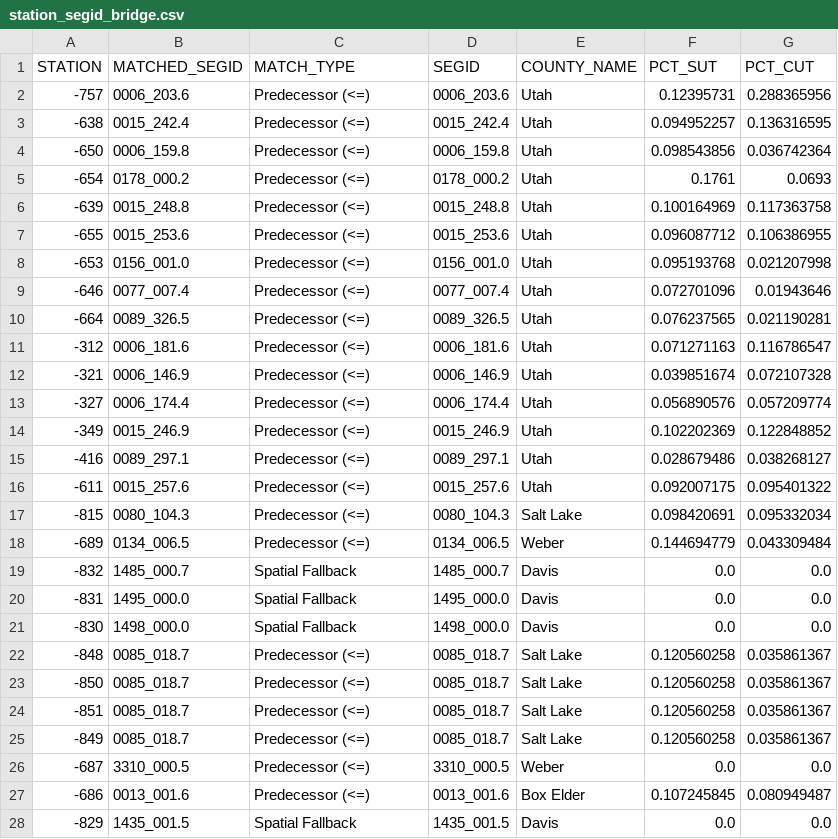
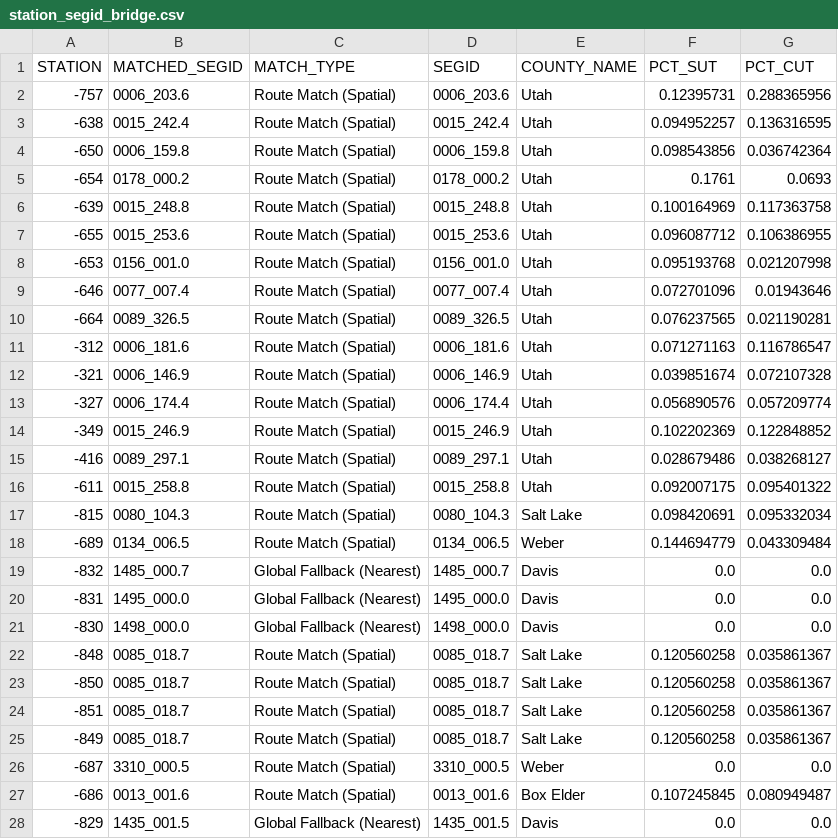
Before and after one commit to WFRCAnalytics/TDM-VAL-TrafficVolume-CCS, a CSV file: _intermediate/station_segid_bridge.csv, drawn as a sheet; only a part is shown; the diff covers the shown part only.

```diff
--- a/_intermediate/station_segid_bridge.csv
+++ b/_intermediate/station_segid_bridge.csv
@@ -1,28 +1,28 @@
 STATION,MATCHED_SEGID,MATCH_TYPE,SEGID,COUNTY_NAME,PCT_SUT,PCT_CUT
--757,0006_203.6,Predecessor (<=),0006_203.6,Utah,0.12395731,0.288365956
--638,0015_242.4,Predecessor (<=),0015_242.4,Utah,0.094952257,0.136316595
--650,0006_159.8,Predecessor (<=),0006_159.8,Utah,0.098543856,0.036742364
--654,0178_000.2,Predecessor (<=),0178_000.2,Utah,0.1761,0.0693
--639,0015_248.8,Predecessor (<=),0015_248.8,Utah,0.100164969,0.117363758
--655,0015_253.6,Predecessor (<=),0015_253.6,Utah,0.096087712,0.106386955
--653,0156_001.0,Predecessor (<=),0156_001.0,Utah,0.095193768,0.021207998
--646,0077_007.4,Predecessor (<=),0077_007.4,Utah,0.072701096,0.01943646
--664,0089_326.5,Predecessor (<=),0089_326.5,Utah,0.076237565,0.021190281
--312,0006_181.6,Predecessor (<=),0006_181.6,Utah,0.071271163,0.116786547
--321,0006_146.9,Predecessor (<=),0006_146.9,Utah,0.039851674,0.072107328
--327,0006_174.4,Predecessor (<=),0006_174.4,Utah,0.056890576,0.057209774
--349,0015_246.9,Predecessor (<=),0015_246.9,Utah,0.102202369,0.122848852
--416,0089_297.1,Predecessor (<=),0089_297.1,Utah,0.028679486,0.038268127
--611,0015_257.6,Predecessor (<=),0015_257.6,Utah,0.092007175,0.095401322
--815,0080_104.3,Predecessor (<=),0080_104.3,Salt Lake,0.098420691,0.095332034
--689,0134_006.5,Predecessor (<=),0134_006.5,Weber,0.144694779,0.043309484
--832,1485_000.7,Spatial Fallback,1485_000.7,Davis,0.0,0.0
--831,1495_000.0,Spatial Fallback,1495_000.0,Davis,0.0,0.0
--830,1498_000.0,Spatial Fallback,1498_000.0,Davis,0.0,0.0
--848,0085_018.7,Predecessor (<=),0085_018.7,Salt Lake,0.120560258,0.035861367
--850,0085_018.7,Predecessor (<=),0085_018.7,Salt Lake,0.120560258,0.035861367
--851,0085_018.7,Predecessor (<=),0085_018.7,Salt Lake,0.120560258,0.035861367
--849,0085_018.7,Predecessor (<=),0085_018.7,Salt Lake,0.120560258,0.035861367
--687,3310_000.5,Predecessor (<=),3310_000.5,Weber,0.0,0.0
--686,0013_001.6,Predecessor (<=),0013_001.6,Box Elder,0.107245845,0.080949487
--829,1435_001.5,Spatial Fallback,1435_001.5,Davis,0.0,0.0
+-757,0006_203.6,Route Match (Spatial),0006_203.6,Utah,0.12395731,0.288365956
+-638,0015_242.4,Route Match (Spatial),0015_242.4,Utah,0.094952257,0.136316595
+-650,0006_159.8,Route Match (Spatial),0006_159.8,Utah,0.098543856,0.036742364
+-654,0178_000.2,Route Match (Spatial),0178_000.2,Utah,0.1761,0.0693
+-639,0015_248.8,Route Match (Spatial),0015_248.8,Utah,0.100164969,0.117363758
+-655,0015_253.6,Route Match (Spatial),0015_253.6,Utah,0.096087712,0.106386955
+-653,0156_001.0,Route Match (Spatial),0156_001.0,Utah,0.095193768,0.021207998
+-646,0077_007.4,Route Match (Spatial),0077_007.4,Utah,0.072701096,0.01943646
+-664,0089_326.5,Route Match (Spatial),0089_326.5,Utah,0.076237565,0.021190281
+-312,0006_181.6,Route Match (Spatial),0006_181.6,Utah,0.071271163,0.116786547
+-321,0006_146.9,Route Match (Spatial),0006_146.9,Utah,0.039851674,0.072107328
+-327,0006_174.4,Route Match (Spatial),0006_174.4,Utah,0.056890576,0.057209774
+-349,0015_246.9,Route Match (Spatial),0015_246.9,Utah,0.102202369,0.122848852
+-416,0089_297.1,Route Match (Spatial),0089_297.1,Utah,0.028679486,0.038268127
+-611,0015_258.8,Route Match (Spatial),0015_258.8,Utah,0.092007175,0.095401322
+-815,0080_104.3,Route Match (Spatial),0080_104.3,Salt Lake,0.098420691,0.095332034
+-689,0134_006.5,Route Match (Spatial),0134_006.5,Weber,0.144694779,0.043309484
+-832,1485_000.7,Global Fallback (Nearest),1485_000.7,Davis,0.0,0.0
+-831,1495_000.0,Global Fallback (Nearest),1495_000.0,Davis,0.0,0.0
+-830,1498_000.0,Global Fallback (Nearest),1498_000.0,Davis,0.0,0.0
+-848,0085_018.7,Route Match (Spatial),0085_018.7,Salt Lake,0.120560258,0.035861367
+-850,0085_018.7,Route Match (Spatial),0085_018.7,Salt Lake,0.120560258,0.035861367
+-851,0085_018.7,Route Match (Spatial),0085_018.7,Salt Lake,0.120560258,0.035861367
+-849,0085_018.7,Route Match (Spatial),0085_018.7,Salt Lake,0.120560258,0.035861367
+-687,3310_000.5,Route Match (Spatial),3310_000.5,Weber,0.0,0.0
+-686,0013_001.6,Route Match (Spatial),0013_001.6,Box Elder,0.107245845,0.080949487
+-829,1435_001.5,Global Fallback (Nearest),1435_001.5,Davis,0.0,0.0
```
Also changed, not shown: 133 edited cells elsewhere in this file, _output/dashboard_data.csv, docs/_output/dashboard_data.csv, 7 other files.
